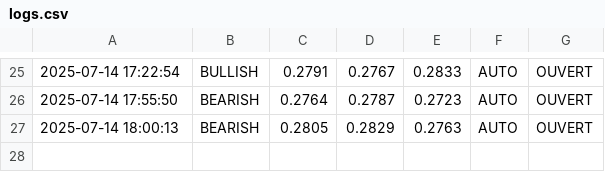
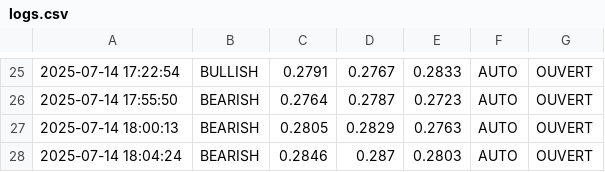
Before and after one commit to believer438/bot, a CSV file: logs/logs.csv, drawn as a sheet; only a part is shown, gaps mark what is left out; the diff names each change by its address in the sheet, - before the commit and + after, or states it on an @@ line.

```diff
--- a/logs/logs.csv
+++ b/logs/logs.csv
+row 28: 2025-07-14 18:04:24 | BEARISH | 0.2846 | 0.287 | 0.2803 | AUTO | OUVERT
```
Also changed, not shown: 4 other files.
